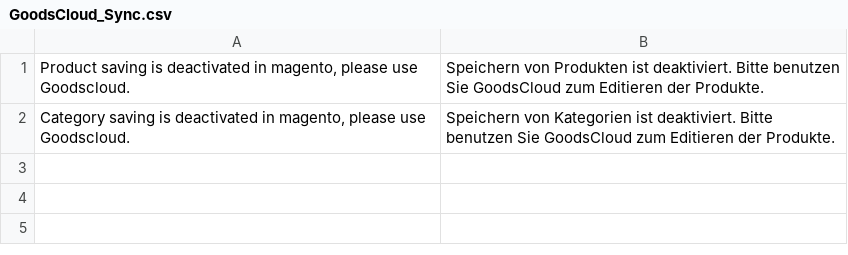
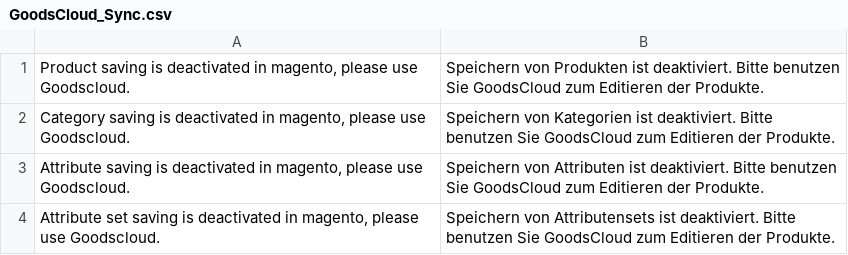
Before and after one commit to moloughlin/goodscloud-magento, a CSV file: app/locale/de_DE/GoodsCloud_Sync.csv, drawn as a sheet; the diff names each change by its address in the sheet, - before the commit and + after, or states it on an @@ line.

Commit message:
stop using magento backend: attributes and attribute sets

```diff
--- a/app/locale/de_DE/GoodsCloud_Sync.csv
+++ b/app/locale/de_DE/GoodsCloud_Sync.csv
+row 3: Attribute saving is deactivated in magento, please use Goodscloud. | Speichern von Attributen ist deaktiviert. Bitte benutzen Sie GoodsCloud zum Editieren der Produkte.
+row 4: Attribute set saving is deactivated in magento, please use Goodscloud. | Speichern von Attributensets ist deaktiviert. Bitte benutzen Sie GoodsCloud zum Editieren der Produkte.
```
Also changed, not shown: 2 other files.
